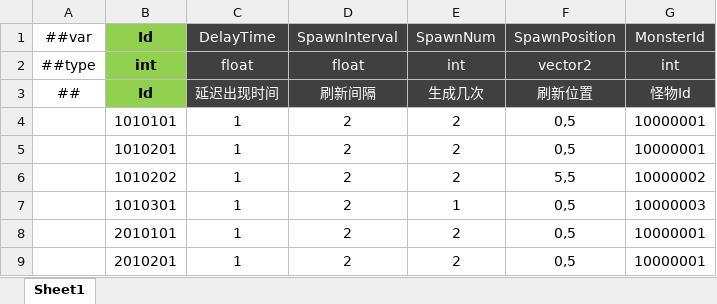
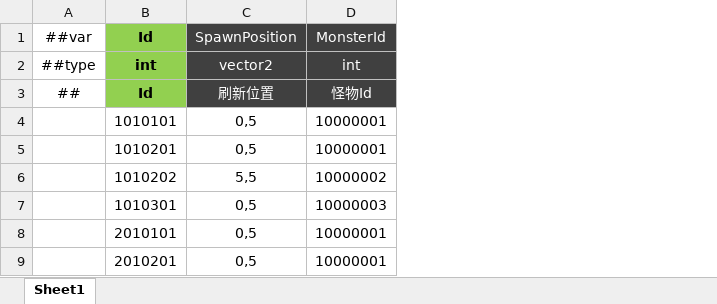
Before and after one commit to csyinghuochong/miniprogram_1, an Excel workbook: Unity/Assets/Config/Excel/MonsterBatchConfig.xlsx, sheet Sheet1, drawn as a sheet; values as stored, in another font and other column widths than the file's, no borders; the diff names each change by its address in the sheet, - before the commit and + after, or states it on an @@ line.

```diff
--- a/Unity/Assets/Config/Excel/MonsterBatchConfig.xlsx (sheet Sheet1)
+++ b/Unity/Assets/Config/Excel/MonsterBatchConfig.xlsx (sheet Sheet1)
-column C, rows 1-9: DelayTime | float | 延迟出现时间 | 1 | 1 | 1 | 1 | 1 | 1
-column D, rows 1-9: SpawnInterval | float | 刷新间隔 | 2 | 2 | 2 | 2 | 2 | 2
-column E, rows 1-9: SpawnNum | int | 生成几次 | 2 | 2 | 2 | 1 | 2 | 2
```
Also changed, not shown: 17 other files.
